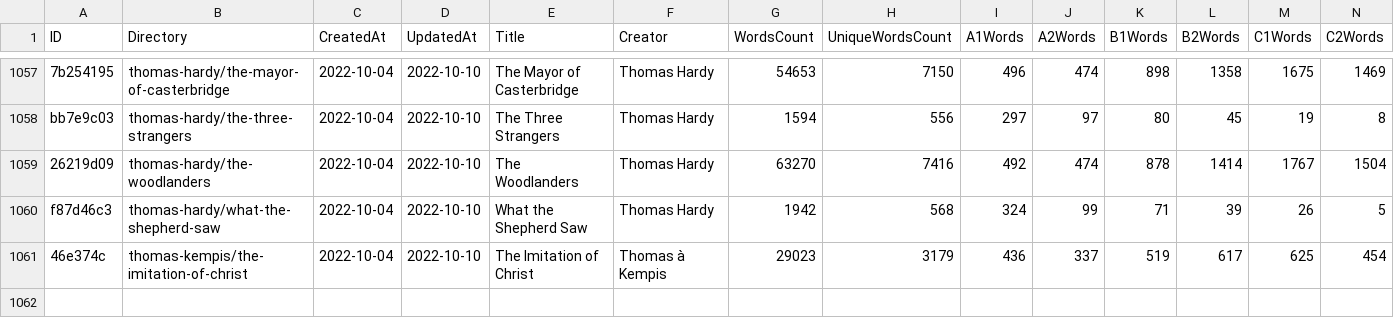
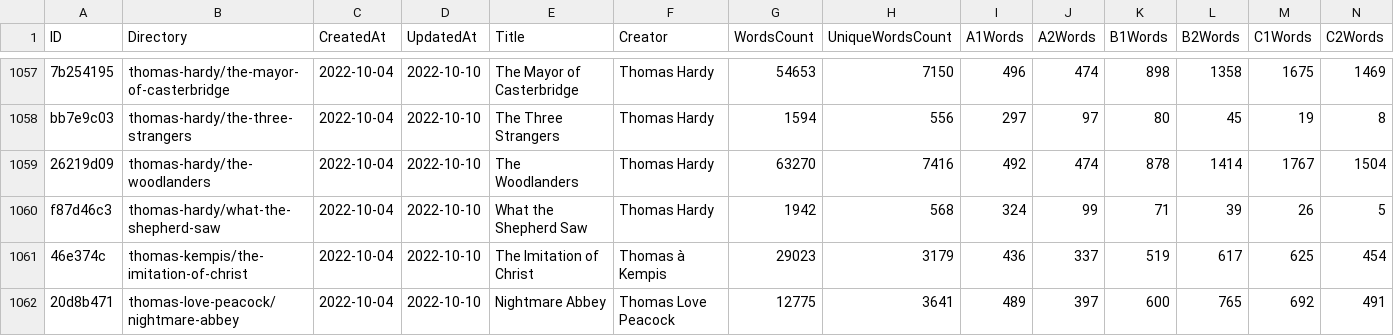
Before and after one commit to zaban-asly/library, a TSV file: index.tsv, drawn as a sheet; only a part is shown, gaps mark what is left out; rows hold the shown columns only; the diff names each change by its address in the sheet, - before the commit and + after, or states it on an @@ line.

Commit message:
Nightmare Abbey

```diff
--- a/index.tsv
+++ b/index.tsv
+row 1062: 20d8b471 | thomas-love-peacock/nightmare-abbey | 2022-10-04 | 2022-10-10 | Nightmare Abbey | Thomas Love Peacock | 12775 | 3641 | 489 | 397 | 600 | 765 | 692 | 491
```
Also changed, not shown: 4 other files.
